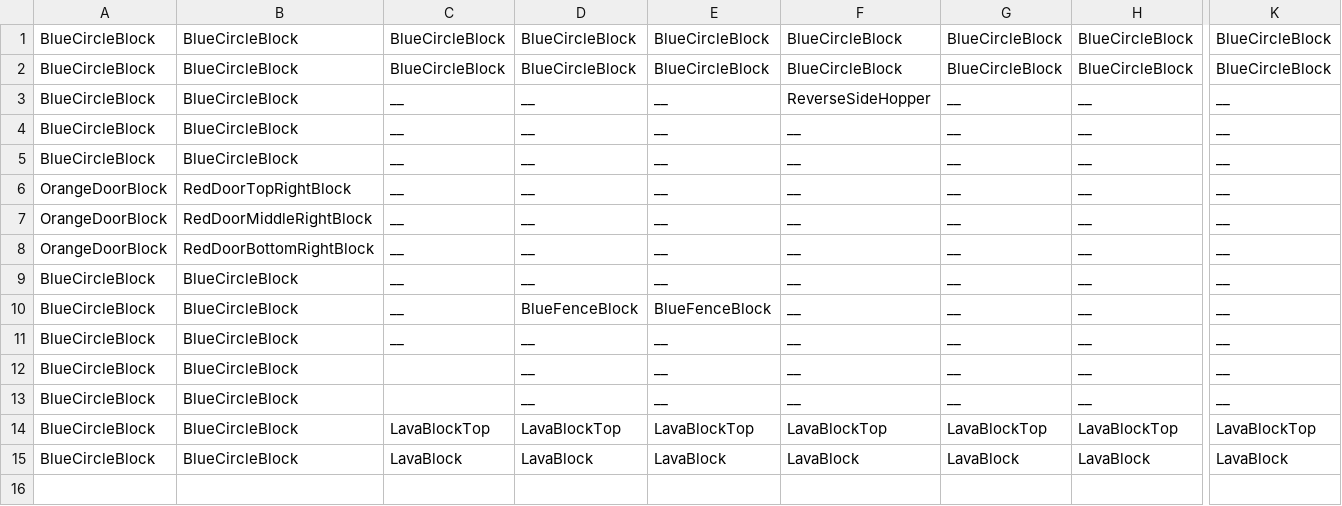
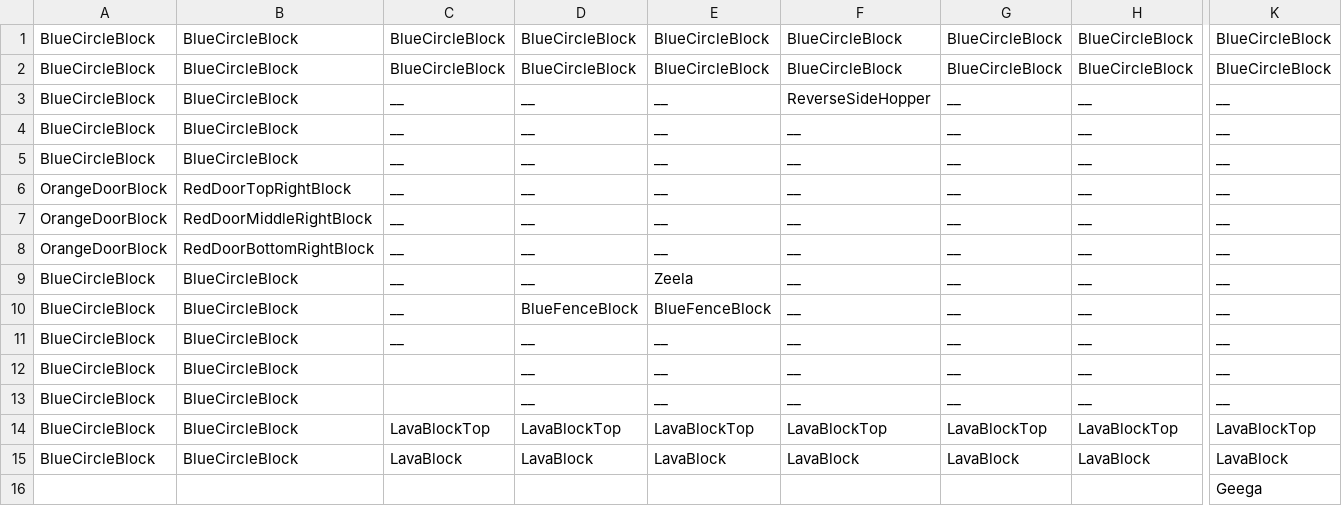
Before and after one commit to derin161/CSE3902Game, a CSV file: Super Metroidvania 3Million/CrossPlatformDesktopProject/Libraries/Levels/LevelTwo.csv, drawn as a sheet; only a part is shown, gaps mark what is left out; rows hold the shown columns only; the diff names each change by its address in the sheet, - before the commit and + after, or states it on an @@ line.

Commit message:
Added Zeela to level 2 with temporary movement

```diff
--- a/Super Metroidvania 3Million/CrossPlatformDesktopProject/Libraries/Levels/LevelTwo.csv
+++ b/Super Metroidvania 3Million/CrossPlatformDesktopProject/Libraries/Levels/LevelTwo.csv
-E9: __
+E9: Zeela
+row 16:  |  |  |  |  |  |  |  | Geega
```
Also changed, not shown: 3 other files.
